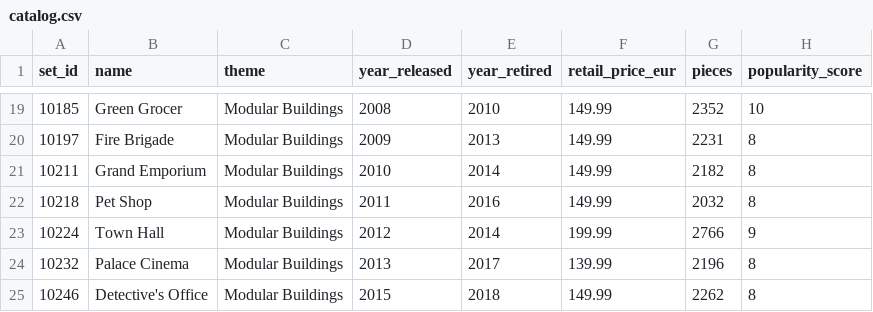
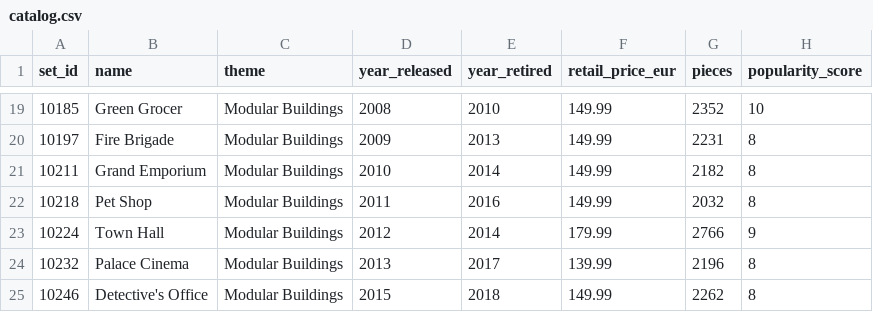
Before and after one commit to Jmmuriel/lego-resale-ntelligence, a CSV file: data/catalog.csv, drawn as a sheet; only a part is shown, gaps mark what is left out.

Commit message:
Resolve final catalog evidence conflicts

```diff
--- a/data/catalog.csv
+++ b/data/catalog.csv
@@ -22,3 +22,3 @@ set_id,name,theme,year_released,year_retired,retail_price_eur,pieces,popularity_
 10218,Pet Shop,Modular Buildings,2011,2016,149.99,2032,8
-10224,Town Hall,Modular Buildings,2012,2014,199.99,2766,9
+10224,Town Hall,Modular Buildings,2012,2014,179.99,2766,9
 10232,Palace Cinema,Modular Buildings,2013,2017,139.99,2196,8
```
Also changed, not shown: 14 other files.
